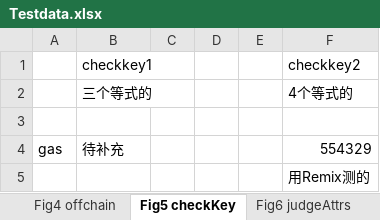
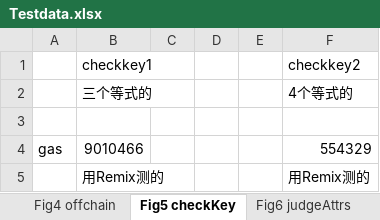
Before and after one commit to AppCrypto/BASICS, an Excel workbook: Testdata.xlsx, sheet Fig5 checkKey, drawn as a sheet; values as stored, in another font and other column widths than the file's, no borders; the diff names each change by its address in the sheet, - before the commit and + after, or states it on an @@ line.

Commit message:
add checkkey1
由于checkkey1(3等式的验证)的G2运算代码量大，无法全部合并到一个合约里，所以特意分出一个checkkey1.sol文件专门存放checkkey1函数。
Basics.sol整合了方案的全部链上操作函数，其中checkkey函数为G1运算的验证函数(4等式验证)。
更新了Testdata文件，已经对所有数据进行了测试。
剩下最后对Main.go文件进行正确性展示(预计今晚完成)

```diff
--- a/Testdata.xlsx (sheet Fig5 checkKey)
+++ b/Testdata.xlsx (sheet Fig5 checkKey)
-B4: 待补充
+B4: 9010466
-B5: (empty)
+B5: 用Remix测的
```
Also changed, not shown: sheet Fig7 verify, 3 other files.
